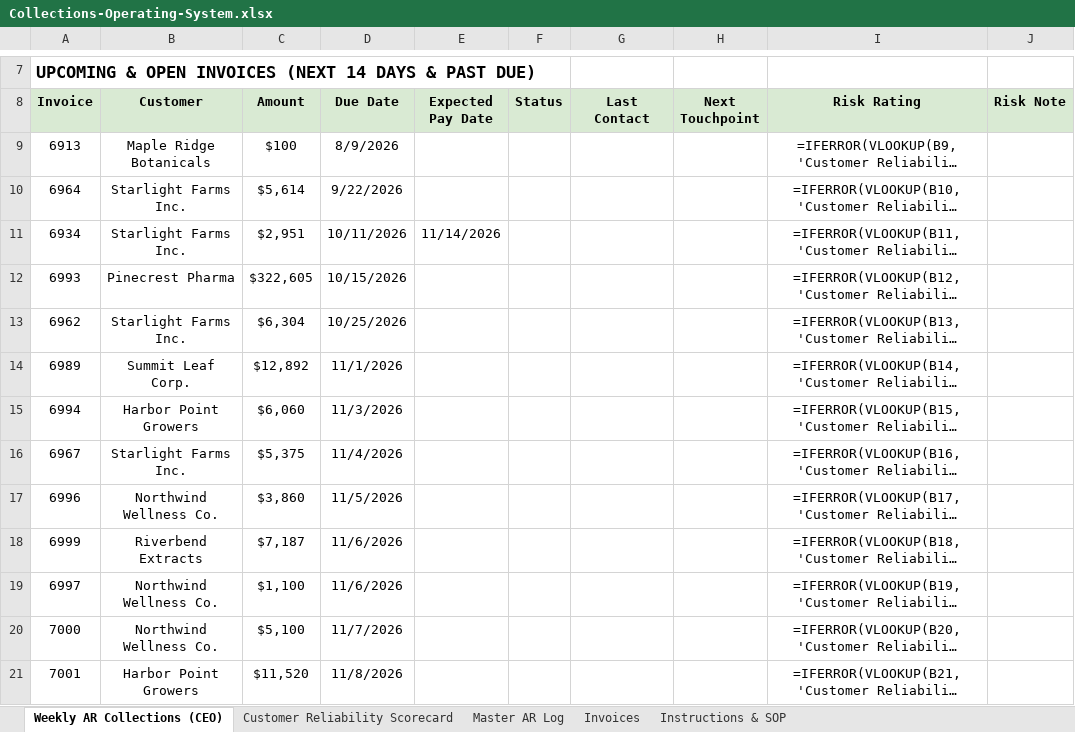
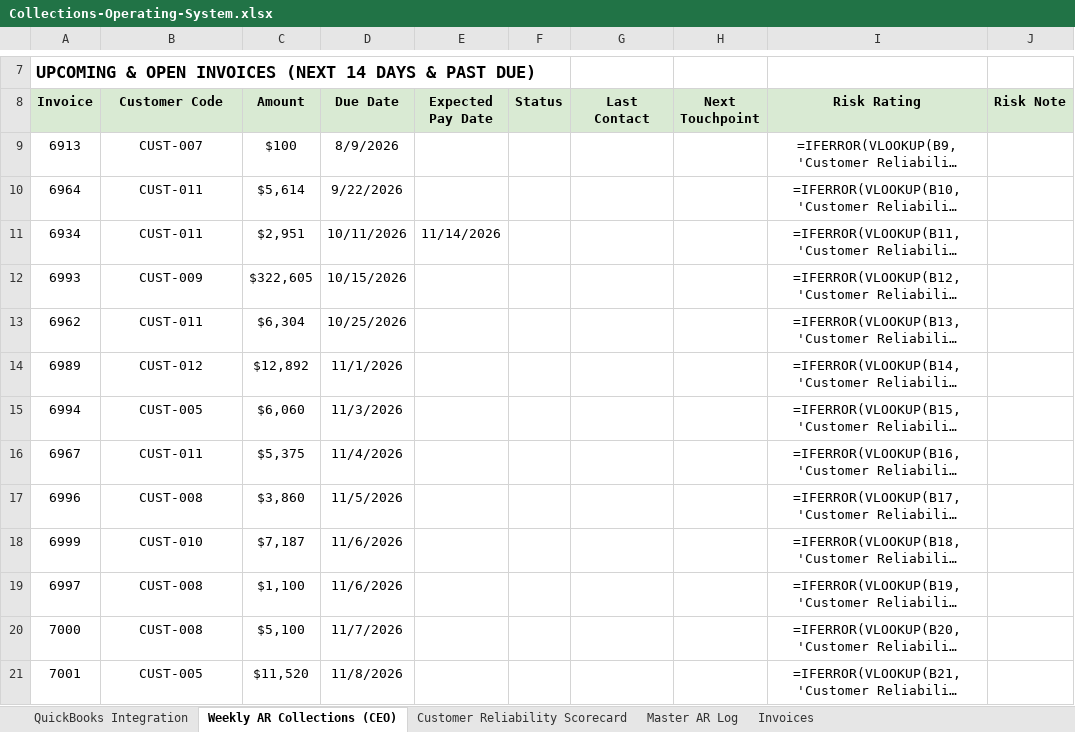
Before and after one commit to ghorbanianhamed/collection-operating-system, an Excel workbook: sample/Collections-Operating-System.xlsx, sheet Weekly AR Collections (CEO), drawn as a sheet; only a part is shown, gaps mark what is left out; long unchanged cells end in …; values as stored, in another font and other column widths than the file's, no borders; formulas without a stored value are shown as written; the diff covers the shown part only; the diff names each change by its address in the sheet, - before the commit and + after, or states it on an @@ line.

```diff
--- a/sample/Collections-Operating-System.xlsx (sheet Weekly AR Collections (CEO))
+++ b/sample/Collections-Operating-System.xlsx (sheet Weekly AR Collections (CEO))
-sheet tab: Instructions & SOP
+sheet tab: QuickBooks Integration
-B8: Customer
+B8: Customer Code
-B9 (Customer Code): Maple Ridge Botanicals
+B9 (Customer Code): CUST-007
-B10:B11 (Customer Code): Starlight Farms Inc.
+B10:B11 (Customer Code): CUST-011
-B12 (Customer Code): Pinecrest Pharma
+B12 (Customer Code): CUST-009
-B13 (Customer Code): Starlight Farms Inc.
+B13 (Customer Code): CUST-011
-B14 (Customer Code): Summit Leaf Corp.
+B14 (Customer Code): CUST-012
-B15 (Customer Code): Harbor Point Growers
+B15 (Customer Code): CUST-005
-B16 (Customer Code): Starlight Farms Inc.
+B16 (Customer Code): CUST-011
-B17 (Customer Code): Northwind Wellness Co.
+B17 (Customer Code): CUST-008
-B18 (Customer Code): Riverbend Extracts
+B18 (Customer Code): CUST-010
-B19:B20 (Customer Code): Northwind Wellness Co.
+B19:B20 (Customer Code): CUST-008
-B21 (Customer Code): Harbor Point Growers
+B21 (Customer Code): CUST-005
```
Also changed, not shown: 12 edited cells elsewhere in this sheet, sheet Master AR Log, sheet Invoices, sheet Customer Reliability Scorecard, 2 other files.
